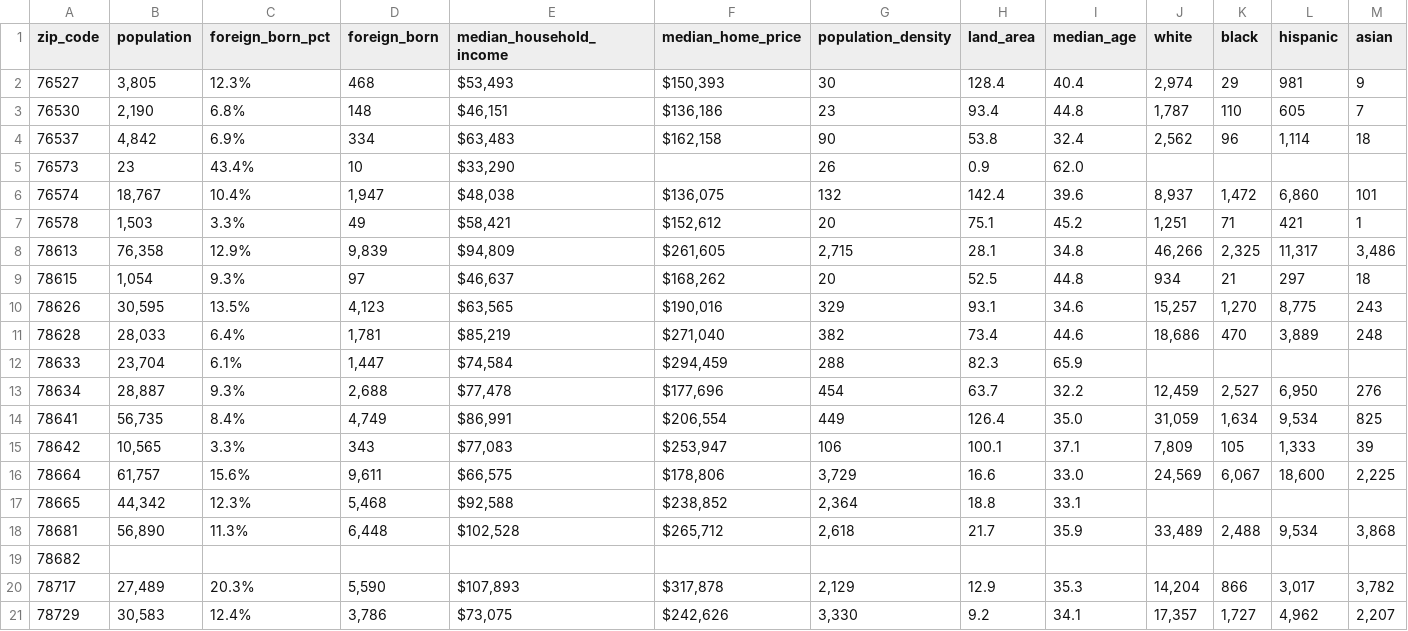
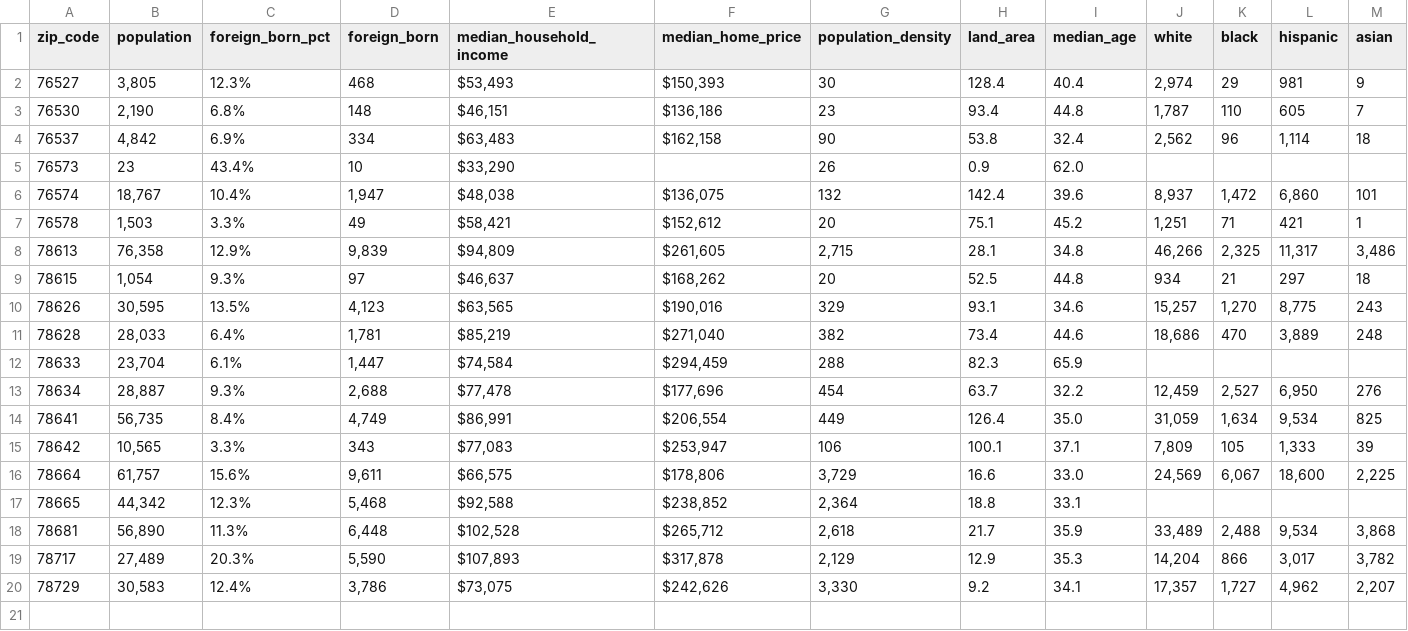
Before and after one commit to jerryvig/condados, a CSV file: zip_code_data_tx_williamson.csv, drawn as a sheet; only a part is shown; rows hold the shown columns only; the diff names each change by its address in the sheet, - before the commit and + after, or states it on an @@ line.

Commit message:
Updating williamson tx.

```diff
--- a/zip_code_data_tx_williamson.csv
+++ b/zip_code_data_tx_williamson.csv
-row 19: 78682
```
Also changed, not shown: 1 other file.
